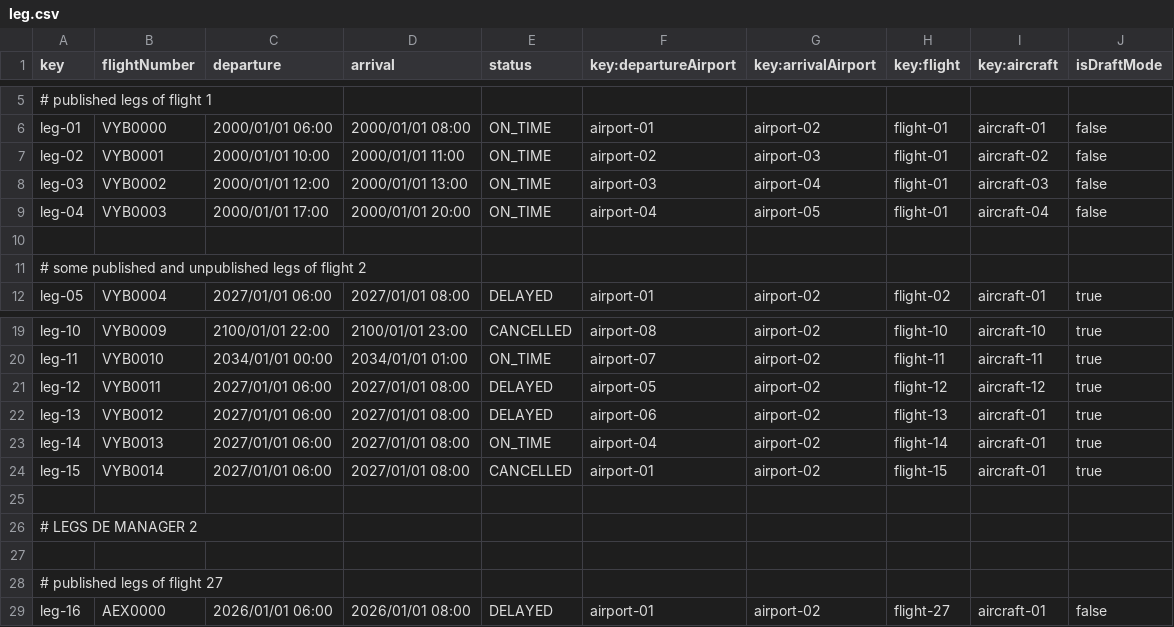
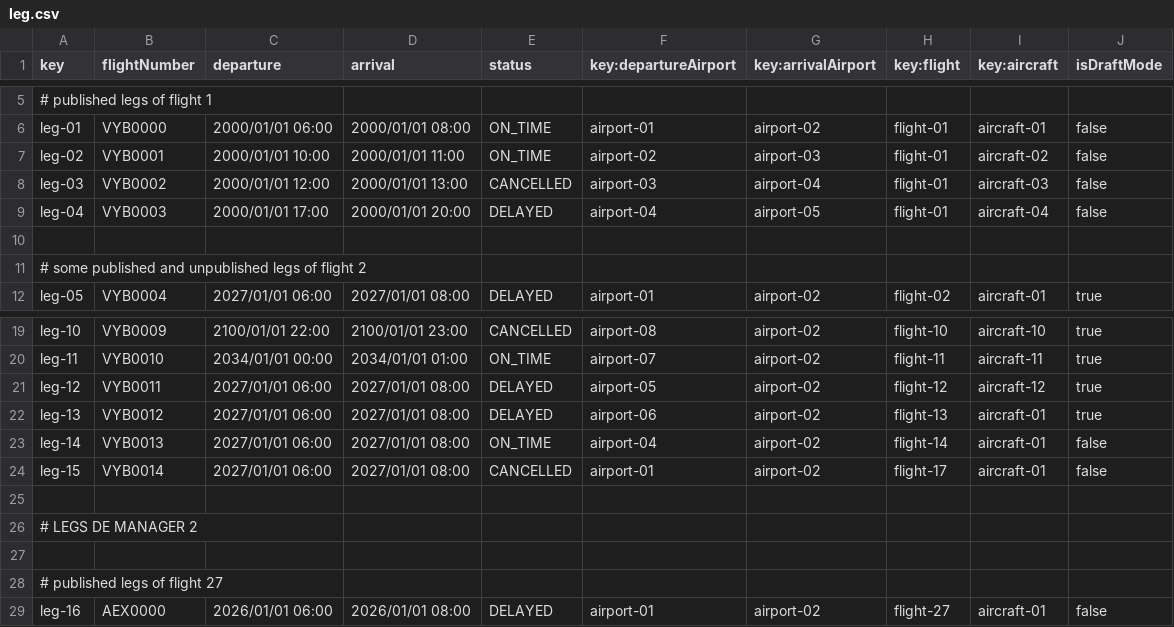
Before and after one commit to javpalgon/Acme-ANS-C2, a CSV file: src/main/resources/WEB-INF/data/sample/leg.csv, drawn as a sheet; only a part is shown, gaps mark what is left out.

```diff
--- a/src/main/resources/WEB-INF/data/sample/leg.csv
+++ b/src/main/resources/WEB-INF/data/sample/leg.csv
@@ -7,4 +7,4 @@ leg-01,VYB0000,2000/01/01 06:00,2000/01/01 08:00,ON_TIME,airport-01,airport-02,f
 leg-02,VYB0001,2000/01/01 10:00,2000/01/01 11:00,ON_TIME,airport-02,airport-03,flight-01,aircraft-02,false
-leg-03,VYB0002,2000/01/01 12:00,2000/01/01 13:00,ON_TIME,airport-03,airport-04,flight-01,aircraft-03,false
-leg-04,VYB0003,2000/01/01 17:00,2000/01/01 20:00,ON_TIME,airport-04,airport-05,flight-01,aircraft-04,false
+leg-03,VYB0002,2000/01/01 12:00,2000/01/01 13:00,CANCELLED,airport-03,airport-04,flight-01,aircraft-03,false
+leg-04,VYB0003,2000/01/01 17:00,2000/01/01 20:00,DELAYED,airport-04,airport-05,flight-01,aircraft-04,false
 
@@ -22,4 +22,4 @@ leg-12,VYB0011,2027/01/01 06:00,2027/01/01 08:00,DELAYED,airport-05,airport-02,f
 leg-13,VYB0012,2027/01/01 06:00,2027/01/01 08:00,DELAYED,airport-06,airport-02,flight-13,aircraft-01,true
-leg-14,VYB0013,2027/01/01 06:00,2027/01/01 08:00,ON_TIME,airport-04,airport-02,flight-14,aircraft-01,true
-leg-15,VYB0014,2027/01/01 06:00,2027/01/01 08:00,CANCELLED,airport-01,airport-02,flight-15,aircraft-01,true
+leg-14,VYB0013,2027/01/01 06:00,2027/01/01 08:00,ON_TIME,airport-04,airport-02,flight-14,aircraft-01,false
+leg-15,VYB0014,2027/01/01 06:00,2027/01/01 08:00,CANCELLED,airport-01,airport-02,flight-17,aircraft-01,false
 
```
Also changed, not shown: src/main/resources/WEB-INF/data/sample/flight.csv, 24 other files.
